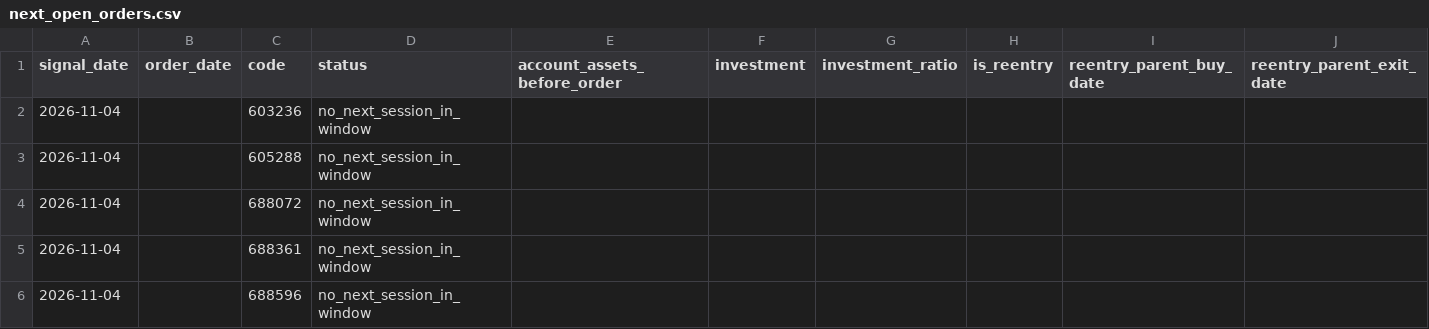
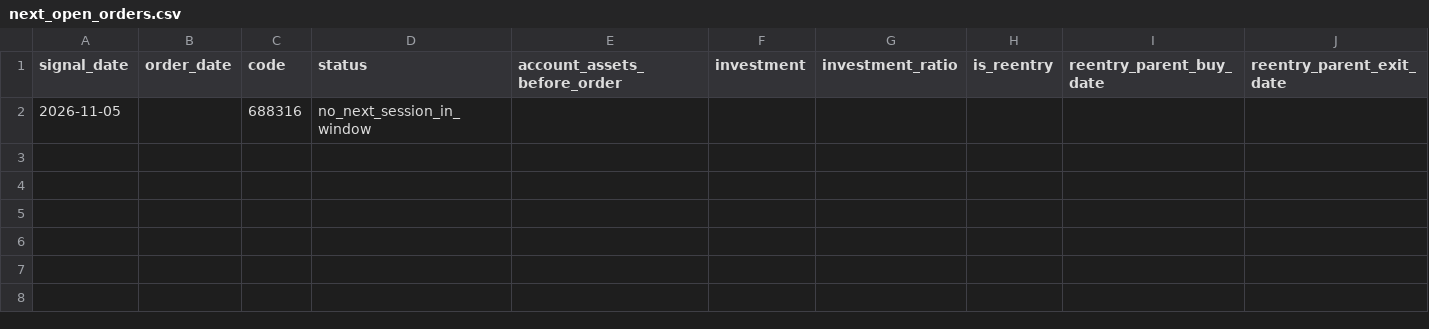
Before and after one commit to huvan9527-a11y/longhu, a CSV file: reports/original/next_open_orders.csv, drawn as a sheet.

```diff
--- a/reports/original/next_open_orders.csv
+++ b/reports/original/next_open_orders.csv
@@ -1,6 +1,2 @@
 signal_date,order_date,code,status,account_assets_before_order,investment,investment_ratio,is_reentry,reentry_parent_buy_date,reentry_parent_exit_date
-2026-11-04,,603236,no_next_session_in_window,,,,,,
-2026-11-04,,605288,no_next_session_in_window,,,,,,
-2026-11-04,,688072,no_next_session_in_window,,,,,,
-2026-11-04,,688361,no_next_session_in_window,,,,,,
-2026-11-04,,688596,no_next_session_in_window,,,,,,
+2026-11-05,,688316,no_next_session_in_window,,,,,,
```
Also changed, not shown: reports/original/orders.csv, reports/original/trades.csv, 16 other files.
